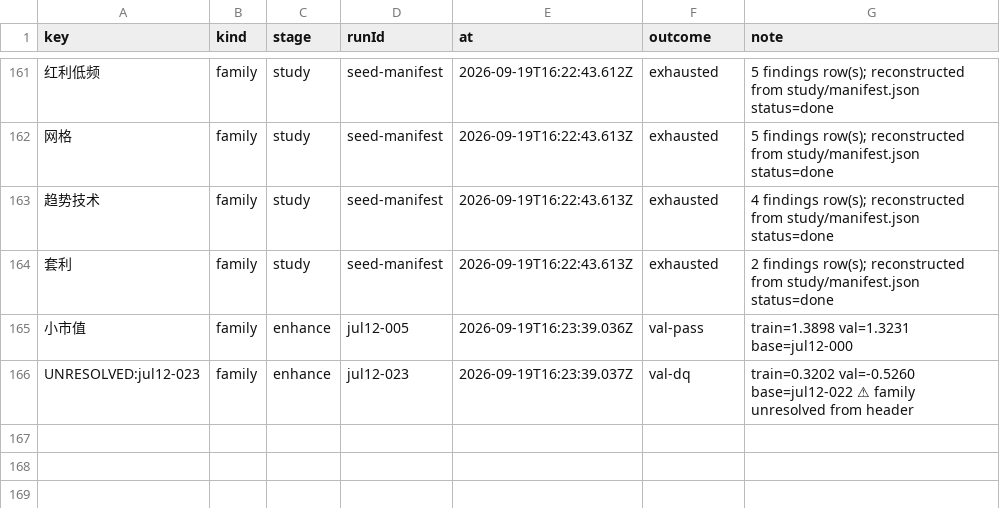
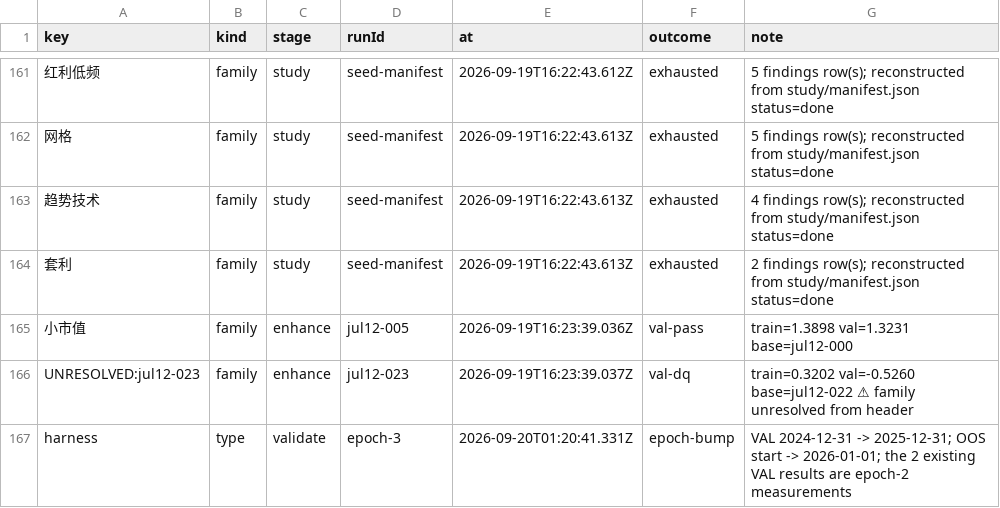
Before and after one commit to MohanShen/join-quant, a TSV file: data/consumption.tsv, drawn as a sheet; only a part is shown, gaps mark what is left out; the diff names each change by its address in the sheet, - before the commit and + after, or states it on an @@ line.

```diff
--- a/data/consumption.tsv
+++ b/data/consumption.tsv
+row 167: harness | type | validate | epoch-3 | 2026-09-20T01:20:41.331Z | epoch-bump | VAL 2024-12-31 -> 2025-12-31; OOS start -> 2026-01-01; the 2 existing VAL results are epoch-2 measurements
```
Also changed, not shown: 15 other files.
